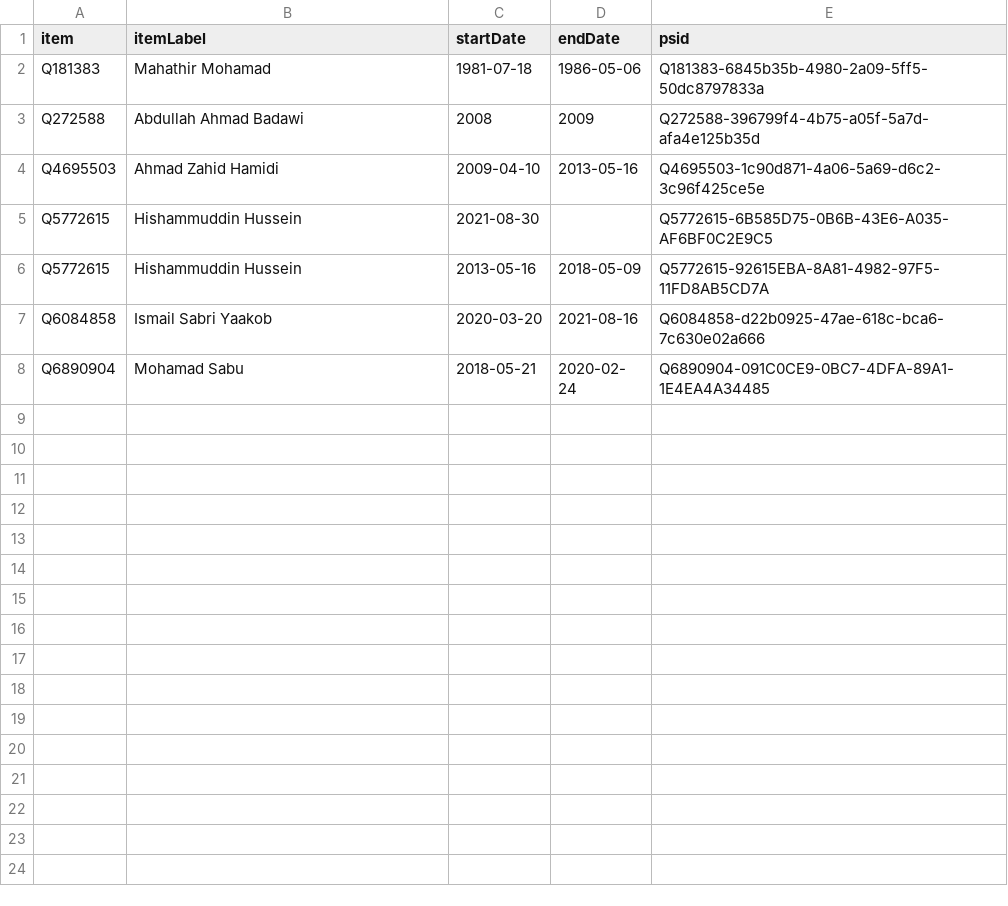
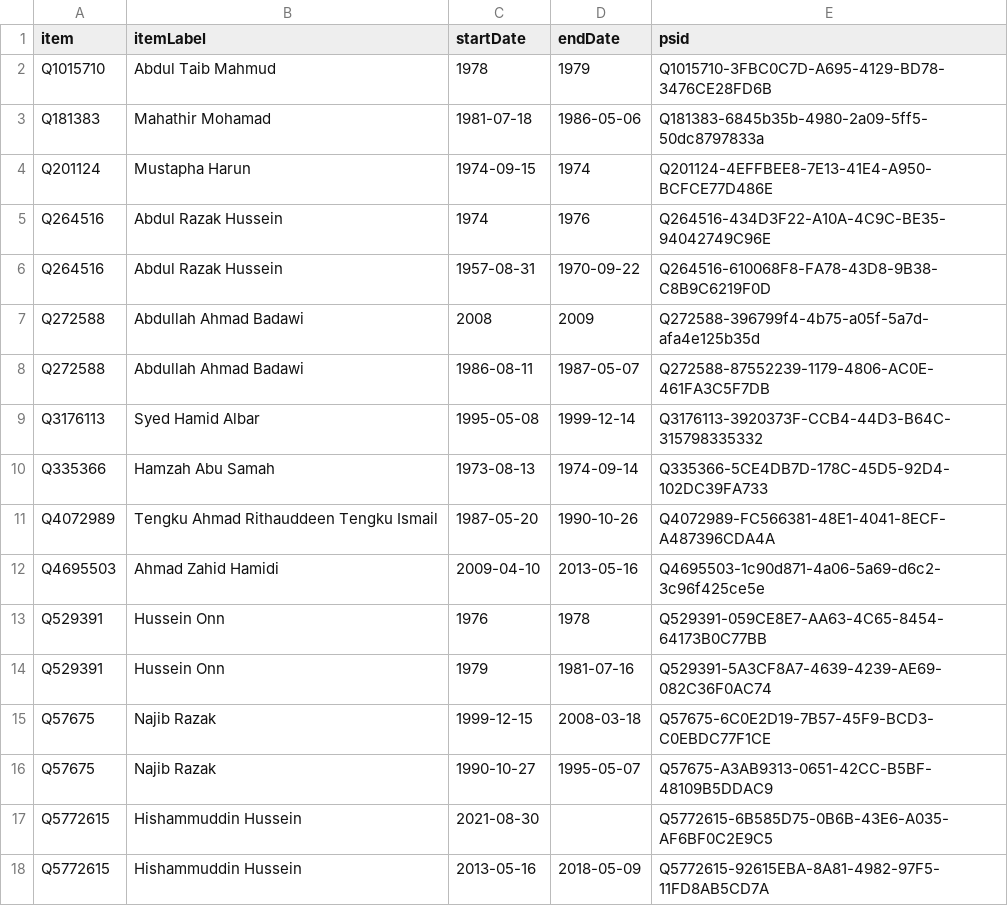
Before and after one commit to every-politician-scrapers/malaysia-ministers, a CSV file: sources/minister-defence/wikidata.csv, drawn as a sheet; only a part is shown; the shorter side is filled out with more unchanged rows.

Commit message:
Compare external sources to Wikidata

```diff
--- a/sources/minister-defence/wikidata.csv
+++ b/sources/minister-defence/wikidata.csv
@@ -1,5 +1,17 @@
 item,itemLabel,startDate,endDate,psid
+Q1015710,Abdul Taib Mahmud,1978,1979,Q1015710-3FBC0C7D-A695-4129-BD78-3476CE28FD6B
 Q181383,Mahathir Mohamad,1981-07-18,1986-05-06,Q181383-6845b35b-4980-2a09-5ff5-50dc8797833a
+Q201124,Mustapha Harun,1974-09-15,1974,Q201124-4EFFBEE8-7E13-41E4-A950-BCFCE77D486E
+Q264516,Abdul Razak Hussein,1974,1976,Q264516-434D3F22-A10A-4C9C-BE35-94042749C96E
+Q264516,Abdul Razak Hussein,1957-08-31,1970-09-22,Q264516-610068F8-FA78-43D8-9B38-C8B9C6219F0D
 Q272588,Abdullah Ahmad Badawi,2008,2009,Q272588-396799f4-4b75-a05f-5a7d-afa4e125b35d
+Q272588,Abdullah Ahmad Badawi,1986-08-11,1987-05-07,Q272588-87552239-1179-4806-AC0E-461FA3C5F7DB
+Q3176113,Syed Hamid Albar,1995-05-08,1999-12-14,Q3176113-3920373F-CCB4-44D3-B64C-315798335332
+Q335366,Hamzah Abu Samah,1973-08-13,1974-09-14,Q335366-5CE4DB7D-178C-45D5-92D4-102DC39FA733
+Q4072989,Tengku Ahmad Rithauddeen Tengku Ismail,1987-05-20,1990-10-26,Q4072989-FC566381-48E1-4041-8ECF-A487396CDA4A
 Q4695503,Ahmad Zahid Hamidi,2009-04-10,2013-05-16,Q4695503-1c90d871-4a06-5a69-d6c2-3c96f425ce5e
+Q529391,Hussein Onn,1976,1978,Q529391-059CE8E7-AA63-4C65-8454-64173B0C77BB
+Q529391,Hussein Onn,1979,1981-07-16,Q529391-5A3CF8A7-4639-4239-AE69-082C36F0AC74
+Q57675,Najib Razak,1999-12-15,2008-03-18,Q57675-6C0E2D19-7B57-45F9-BCD3-C0EBDC77F1CE
+Q57675,Najib Razak,1990-10-27,1995-05-07,Q57675-A3AB9313-0651-42CC-B5BF-48109B5DDAC9
 Q5772615,Hishammuddin Hussein,2021-08-30,,Q5772615-6B585D75-0B6B-43E6-A035-AF6BF0C2E9C5
```
Also changed, not shown: sources/minister-defence/diff.csv, sources/minister-finance/diff.csv, 5 other files.
